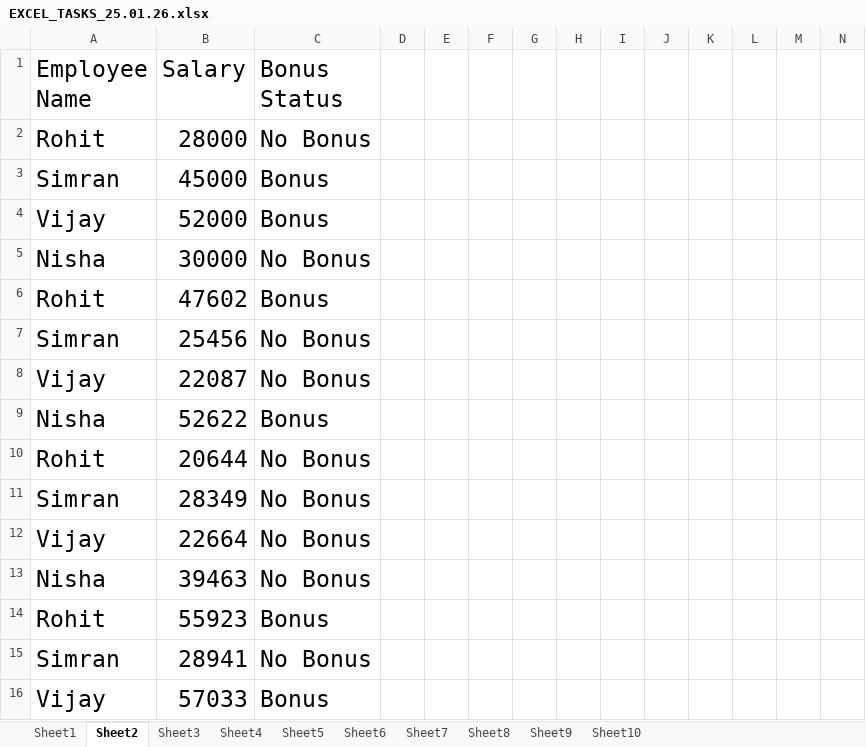
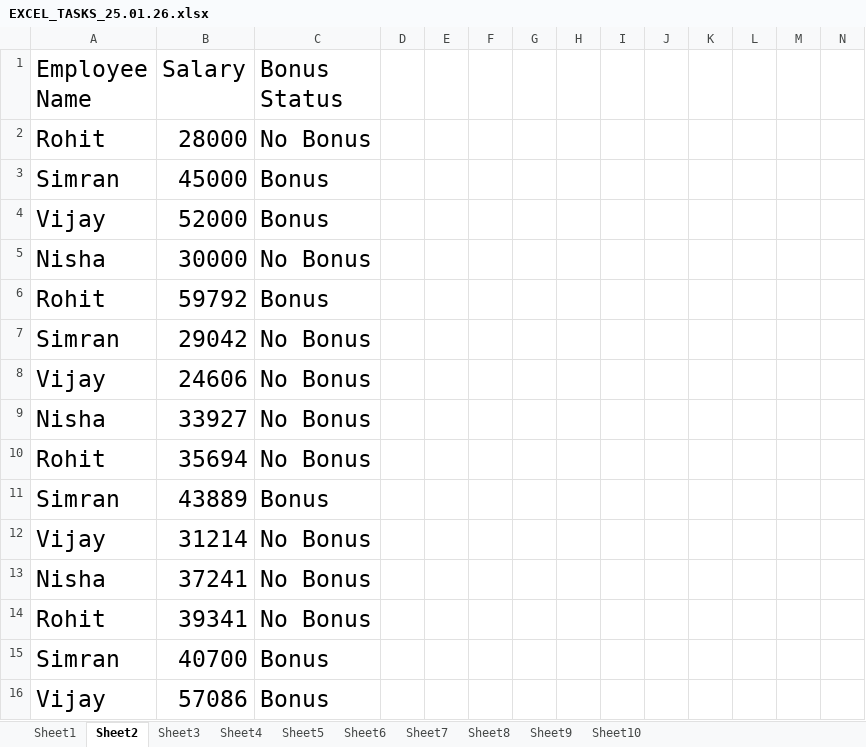
Before and after one commit to jiyapatel25032006-creator/Excel, an Excel workbook: EXCEL_TASKS_25.01.26.xlsx, sheet Sheet2, drawn as a sheet; only a part is shown; values as stored, in another font and other column widths than the file's, no borders; removed rows and columns are numbered as before the commit, all else as after; rows hold the shown columns only; the diff names each change by its address in the sheet, - before the commit and + after, or states it on an @@ line.

```diff
--- a/EXCEL_TASKS_25.01.26.xlsx (sheet Sheet2)
+++ b/EXCEL_TASKS_25.01.26.xlsx (sheet Sheet2)
-B6 (Salary): 47602
+B6 (Salary): 59792
-B7 (Salary): 25456
+B7 (Salary): 29042
-B8 (Salary): 22087
+B8 (Salary): 24606
-row 9: Nisha | 52622 | Bonus
+row 9: Nisha | 33927 | No Bonus
-B10 (Salary): 20644
+B10 (Salary): 35694
-row 11: Simran | 28349 | No Bonus
+row 11: Simran | 43889 | Bonus
-B12 (Salary): 22664
+B12 (Salary): 31214
-B13 (Salary): 39463
+B13 (Salary): 37241
-row 14: Rohit | 55923 | Bonus
-row 15: Simran | 28941 | No Bonus
+row 14: Rohit | 39341 | No Bonus
+row 15: Simran | 40700 | Bonus
-B16 (Salary): 57033
+B16 (Salary): 57086
```
Also changed, not shown: sheet Sheet7, sheet Sheet10, sheet Sheet4, sheet Sheet9, sheet Sheet1, sheet Sheet6, formulas that keep their value, EXCEL1_DATA_ENTRY_18.01.26.xlsx, EXCEL_TASKS_24.01.26.xlsx, 3 other files.
